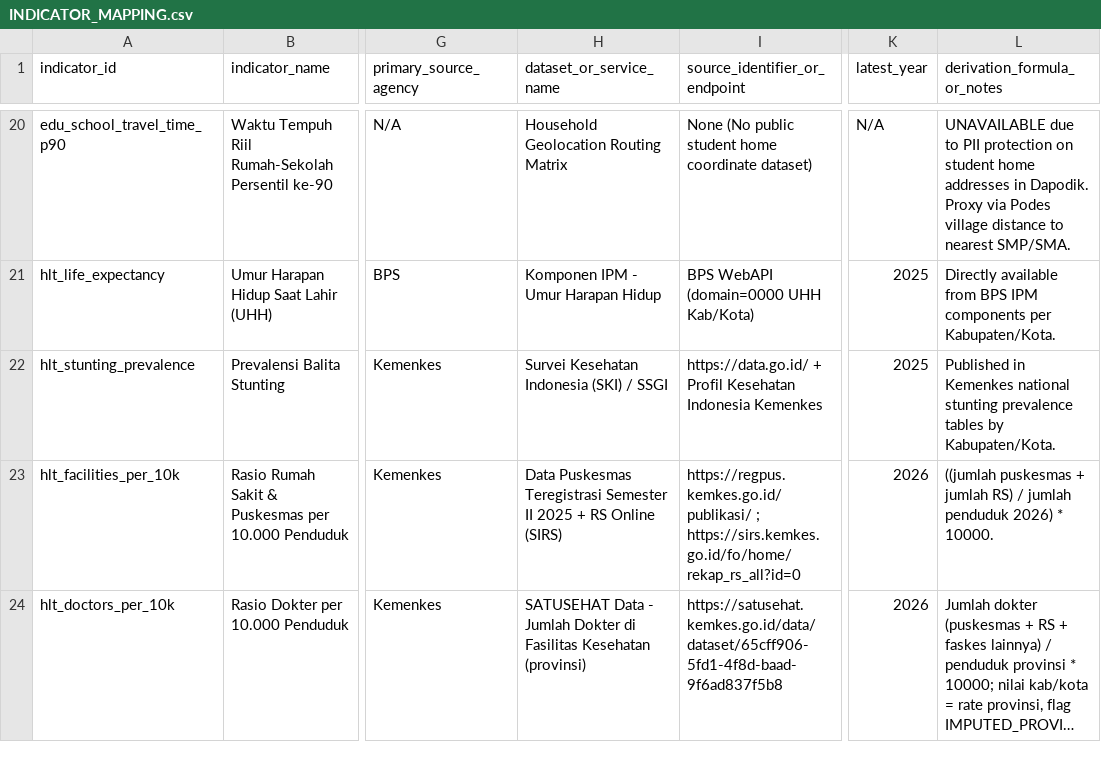
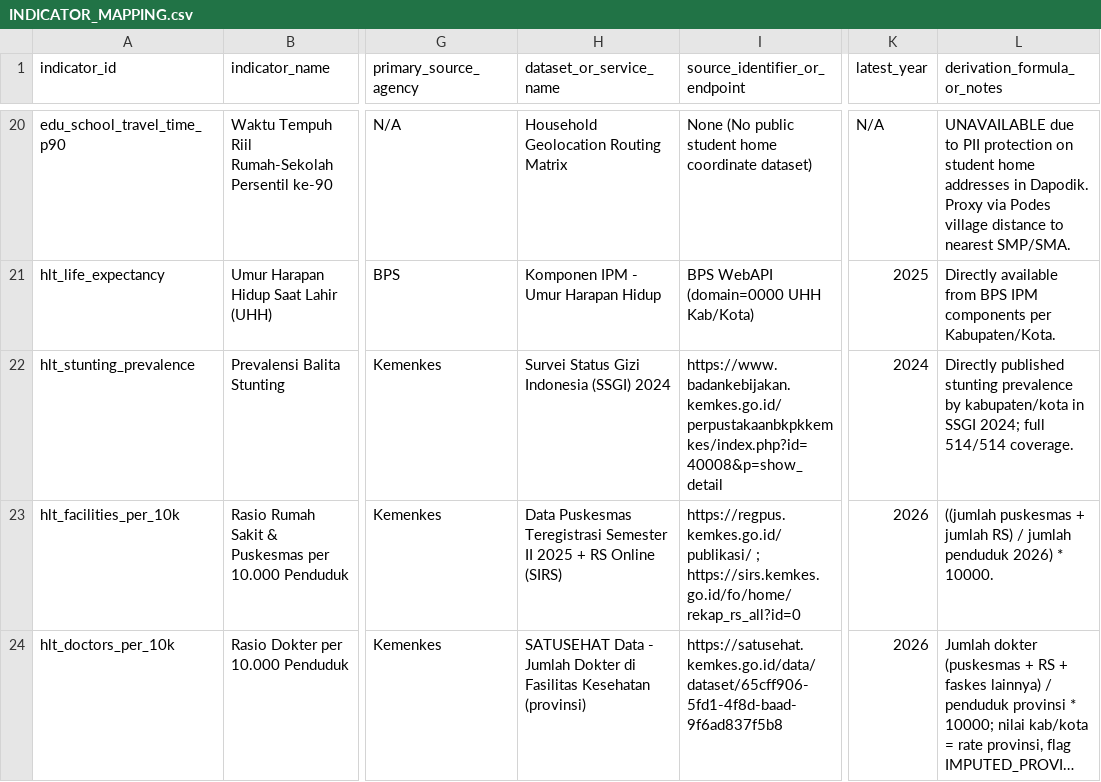
Before and after one commit to masean24/NusaMatra-DataHub, a CSV file: data/INDICATOR_MAPPING.csv, drawn as a sheet; only a part is shown, gaps mark what is left out; long unchanged cells end in …; the diff names each change by its address in the sheet, - before the commit and + after, or states it on an @@ line.

Commit message:
data: replace stunting source with SSGI 2024
- add 514/514 SSGI 2024 stunting dataset and provenance
- seed stunting from SSGI 2024 and update indicator metadata/UI copy
- scope snapshot digest dataset manifest per snapshot
- update tests and frontend handoff

```diff
--- a/data/INDICATOR_MAPPING.csv
+++ b/data/INDICATOR_MAPPING.csv
-H22 (dataset_or_service_name): Survei Kesehatan Indonesia (SKI) / SSGI
+H22 (dataset_or_service_name): Survei Status Gizi Indonesia (SSGI) 2024
-I22 (source_identifier_or_endpoint): https://data.go.id/ + Profil Kesehatan Indonesia Kemenkes
+I22 (source_identifier_or_endpoint): https://www.badankebijakan.kemkes.go.id/perpustakaanbkpkkemkes/index.php?id=40008&p=show_detail
-K22 (latest_year): 2025
+K22 (latest_year): 2024
-L22 (derivation_formula_or_notes): Published in Kemenkes national stunting prevalence tables by Kabupaten/Kota.
+L22 (derivation_formula_or_notes): Directly published stunting prevalence by kabupaten/kota in SSGI 2024; full 514/514 coverage.
```
Also changed, not shown: 10 other files.
